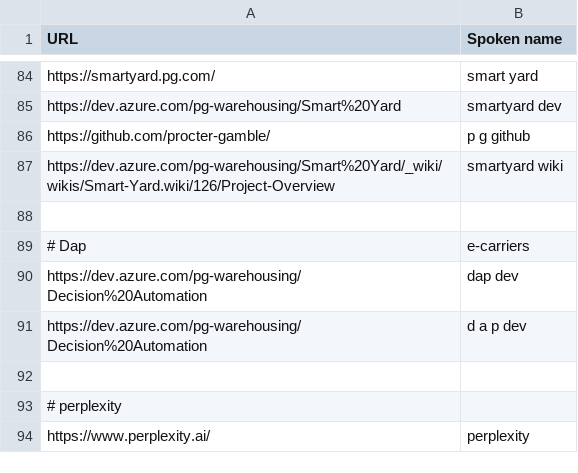
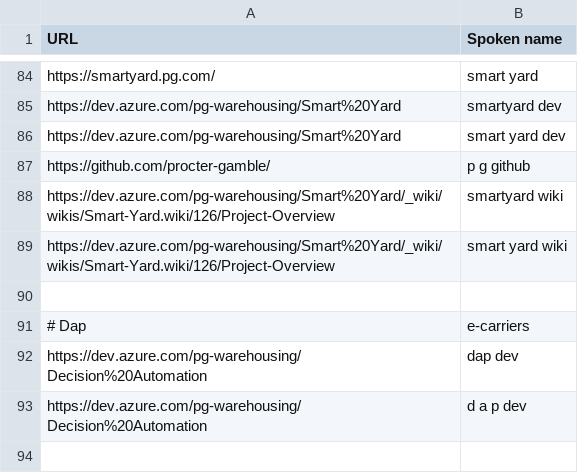
Before and after one commit to maciejklimek/knausj_talon, a CSV file: settings/websites.csv, drawn as a sheet; only a part is shown, gaps mark what is left out; the shorter side is filled out with more unchanged rows; the diff names each change by its address in the sheet, - before the commit and + after, or states it on an @@ line.

Commit message:
changechange

```diff
--- a/settings/websites.csv
+++ b/settings/websites.csv
+row 86: https://dev.azure.com/pg-warehousing/Smart%20Yard | smart yard dev
+row 89: https://dev.azure.com/pg-warehousing/Smart%20Yard/_wiki/wikis/Smart-Yard.wiki/126/Project-Overview | smart yard wiki
```
